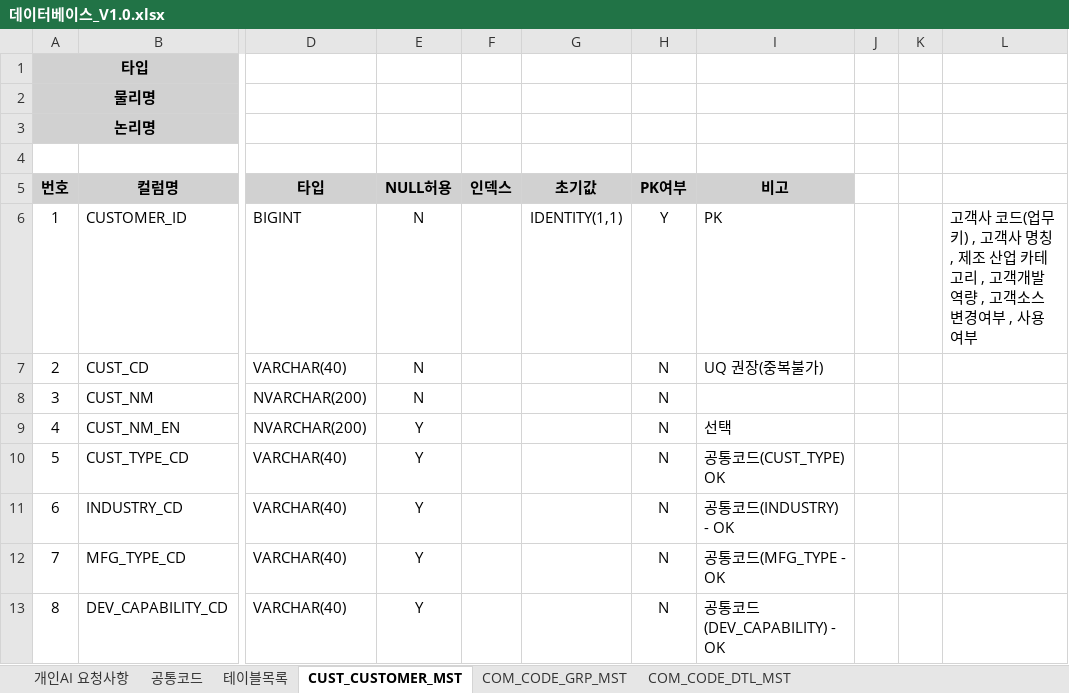
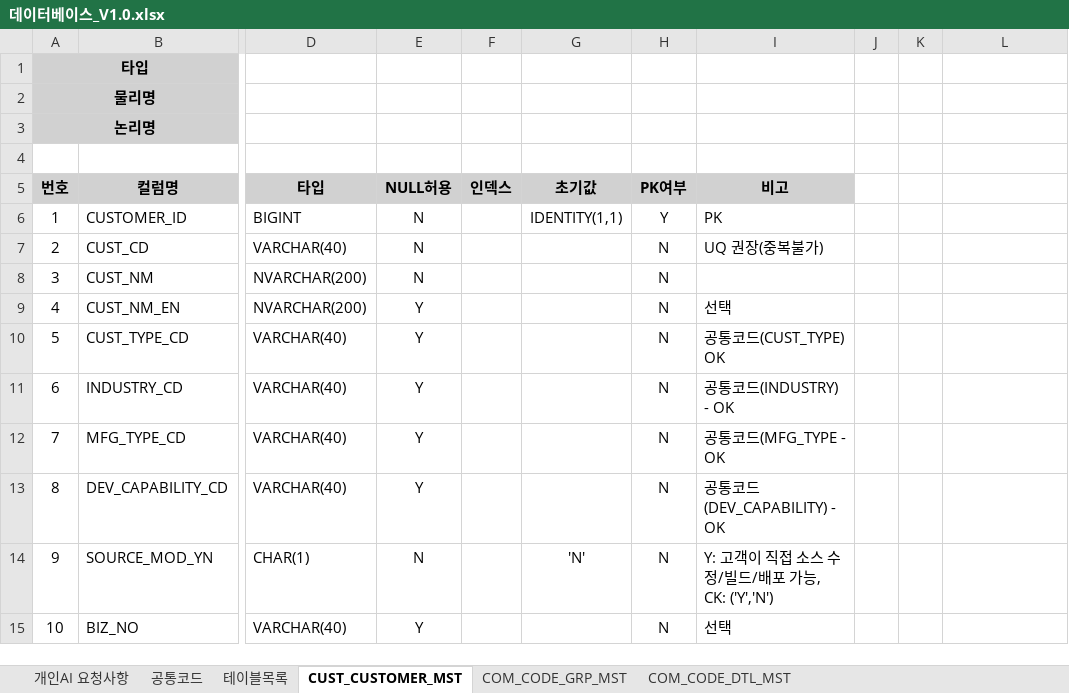
Before and after one commit to kangheelee1126/ERD, an Excel workbook: 001.Document/데이터베이스_V1.0.xlsx, sheet CUST_CUSTOMER_MST, drawn as a sheet; only a part is shown, gaps mark what is left out; the shorter side is filled out with more unchanged rows; values as stored, in another font and other column widths than the file's, no borders; the diff covers the shown part only; the diff names each change by its address in the sheet, - before the commit and + after, or states it on an @@ line.

```diff
--- a/001.Document/데이터베이스_V1.0.xlsx (sheet CUST_CUSTOMER_MST)
+++ b/001.Document/데이터베이스_V1.0.xlsx (sheet CUST_CUSTOMER_MST)
-L6: 고객사 코드(업무키) , 고객사 명칭 , 제조 산업 카테고리 , 고객개발역량 , 고객소스변경여부 , 사용여부
+L6: (empty)
```
Also changed, not shown: 29 added rows elsewhere in this sheet.
